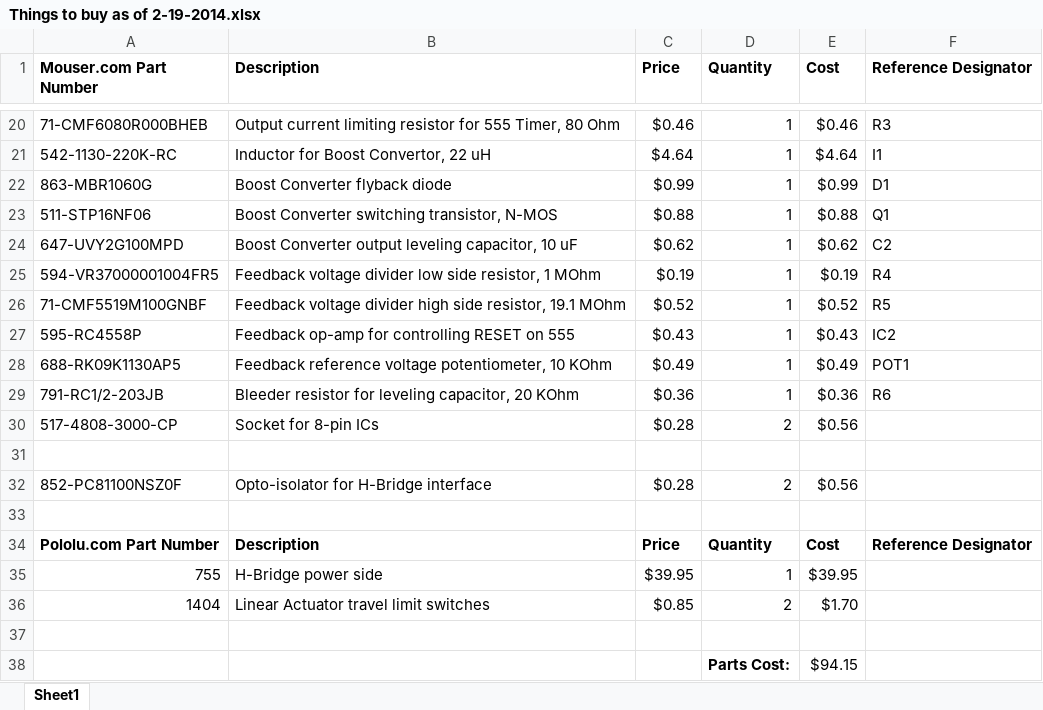
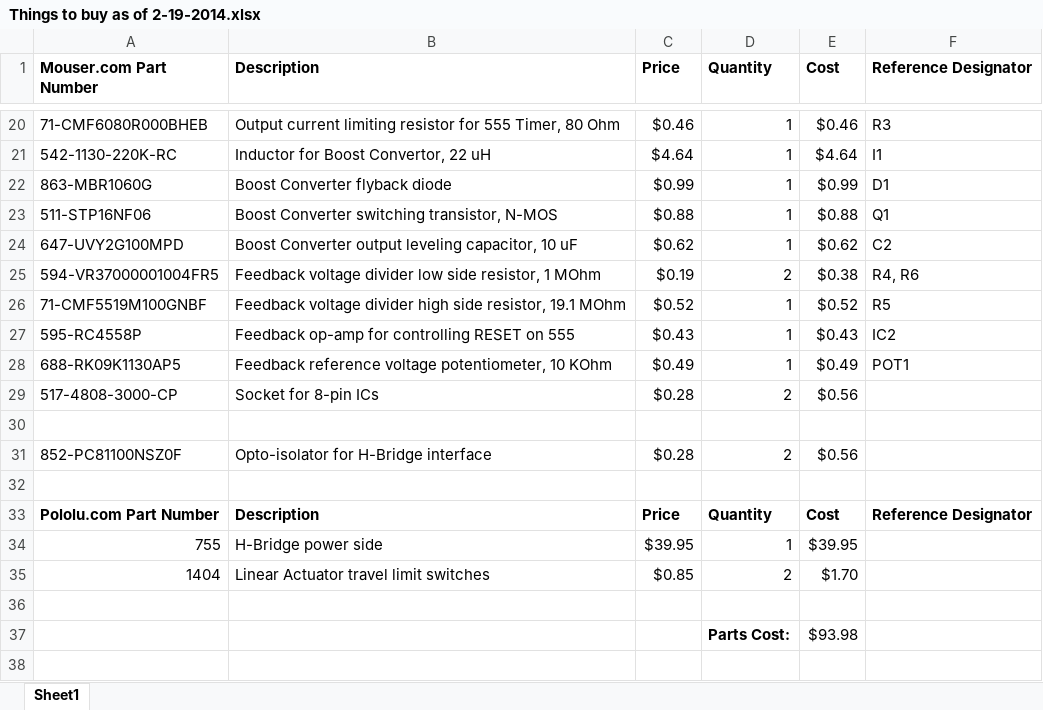
Before and after one commit to RITMechArch/MechArch, an Excel workbook: Things to buy as of 2-19-2014.xlsx, sheet Sheet1, drawn as a sheet; only a part is shown, gaps mark what is left out; values as stored, in another font and other column widths than the file's, no borders; removed rows and columns are numbered as before the commit, all else as after; the diff names each change by its address in the sheet, - before the commit and + after, or states it on an @@ line.

Commit message:
Finalized the boost converter PCB and buy list.

```diff
--- a/Things to buy as of 2-19-2014.xlsx (sheet Sheet1)
+++ b/Things to buy as of 2-19-2014.xlsx (sheet Sheet1)
-D25 (Quantity): 1
+D25 (Quantity): 2
-E25 (Cost): $0.19
+E25 (Cost): $0.38
-F25 (Reference Designator): R4
+F25 (Reference Designator): R4, R6
-row 29: 791-RC1/2-203JB | Bleeder resistor for leveling capacitor, 20 KOhm | $0.36 | 1 | $0.36 | R6
-E37 (Cost): $94.15
+E37 (Cost): $93.98
```
Also changed, not shown: formulas that keep their value, 13 other files.
